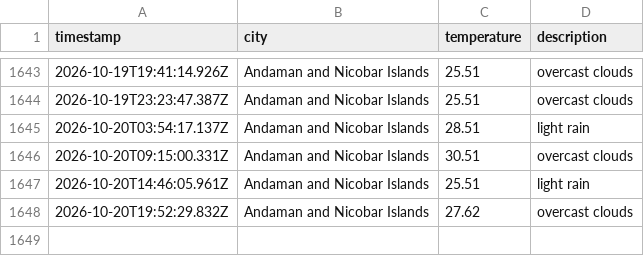
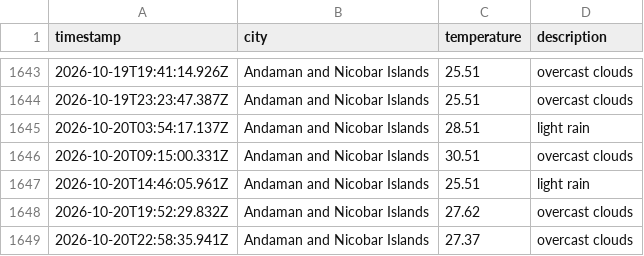
Before and after one commit to dougthenugget21/Weather-App-JS, a CSV file: data/weather_log.csv, drawn as a sheet; only a part is shown, gaps mark what is left out.

```diff
--- a/data/weather_log.csv
+++ b/data/weather_log.csv
@@ -1648 +1648,2 @@ timestamp,city,temperature,description
 2026-10-20T19:52:29.832Z,Andaman and Nicobar Islands,27.62,overcast clouds
+2026-10-20T22:58:35.941Z,Andaman and Nicobar Islands,27.37,overcast clouds
```
Also changed, not shown: 1 other file.
